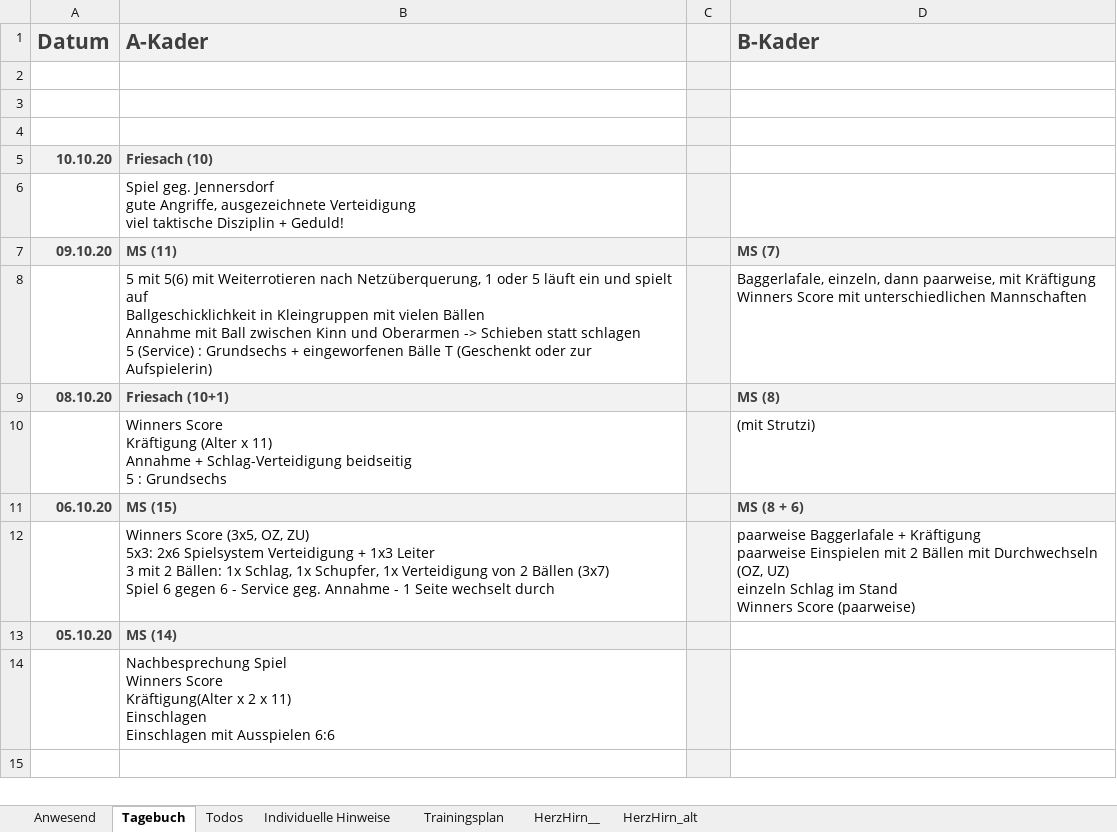
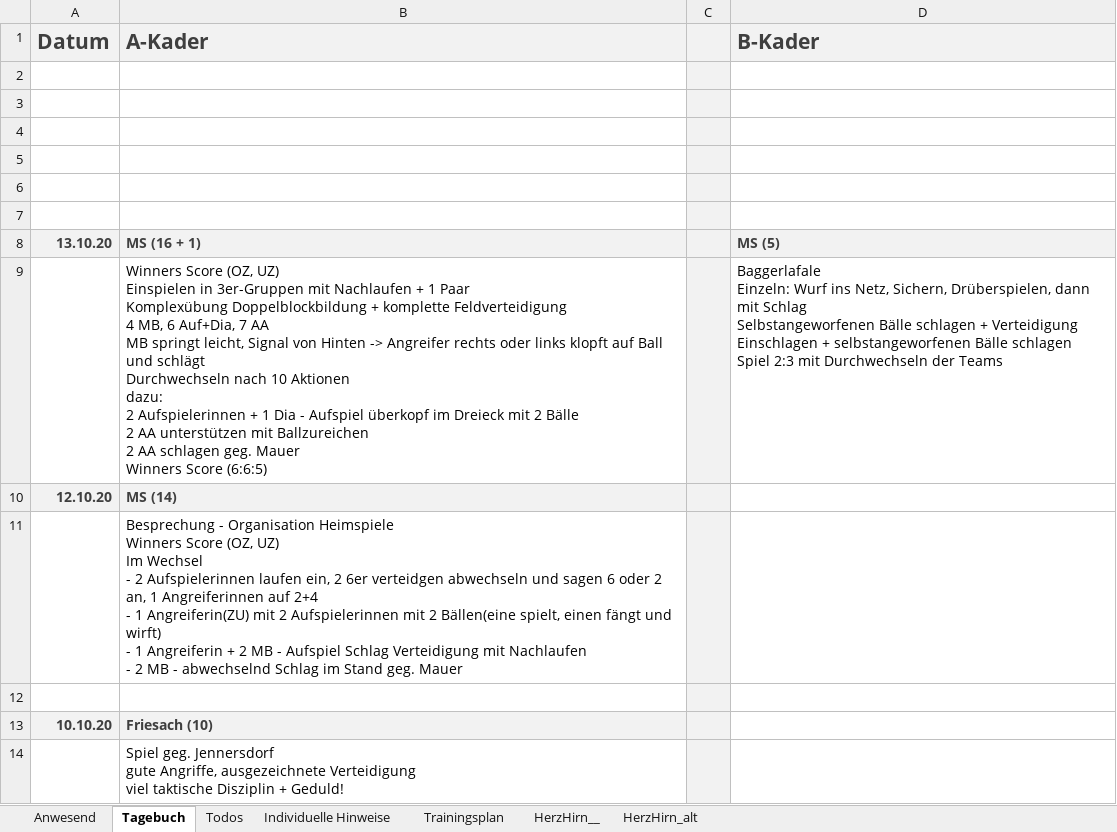
Before and after one commit to volleybase/brueckl-hotvolleys-source, an Excel workbook: _work/presence/excel/Training.xlsm, sheet Tagebuch, drawn as a sheet; only a part is shown; the shorter side is filled out with more unchanged rows; values as stored, in another font and other column widths than the file's, no borders; charts and pictures not drawn; ↵ is a line break in a cell; the diff names each change by its address in the sheet, - before the commit and + after, or states it on an @@ line.

```diff
--- a/_work/presence/excel/Training.xlsm (sheet Tagebuch)
+++ b/_work/presence/excel/Training.xlsm (sheet Tagebuch)
+row 5: (empty)
+row 6: (empty)
+row 7: (empty)
+row 8: 13.10.20 | MS (16 + 1) |  | MS (5)
+row 9:  | Winners Score (OZ, UZ) ↵ Einspielen in 3er-Gruppen mit Nachlaufen + 1 Paar ↵ Komplexübung Doppelblockbildung + komplette Feldverteidigung ↵ 4 MB, 6 Auf+Dia, 7 AA ↵ MB springt leicht, Signal von Hinten -> Angreifer rechts oder links klopft auf Ball und schlägt ↵ Durchwechseln nach 10 Aktionen ↵ dazu: ↵ 2 Aufspielerinnen + 1 Dia - Aufspiel überkopf im Dreieck mit 2 Bälle ↵ 2 AA unterstützen mit Ballzureichen ↵ 2 AA schlagen geg. Mauer ↵ Winners Score (6:6:5) |  | Baggerlafale ↵ Einzeln: Wurf ins Netz, Sichern, Drüberspielen, dann mit Schlag ↵ Selbstangeworfenen Bälle schlagen + Verteidigung ↵ Einschlagen + selbstangeworfenen Bälle schlagen ↵ Spiel 2:3 mit Durchwechseln der Teams
+row 10: 12.10.20 | MS (14)
+row 11:  | Besprechung - Organisation Heimspiele ↵ Winners Score (OZ, UZ) ↵ Im Wechsel ↵ - 2 Aufspielerinnen laufen ein, 2 6er verteidgen abwechseln und sagen 6 oder 2 an, 1 Angreiferinnen auf 2+4 ↵ - 1 Angreiferin(ZU) mit 2 Aufspielerinnen mit 2 Bällen(eine spielt, einen fängt und wirft) ↵ - 1 Angreiferin + 2 MB - Aufspiel Schlag Verteidigung mit Nachlaufen ↵ - 2 MB - abwechselnd Schlag im Stand geg. Mauer
+row 12: (empty)
```
Also changed, not shown: sheet Anwesend, hidden cells, 6 other files.
